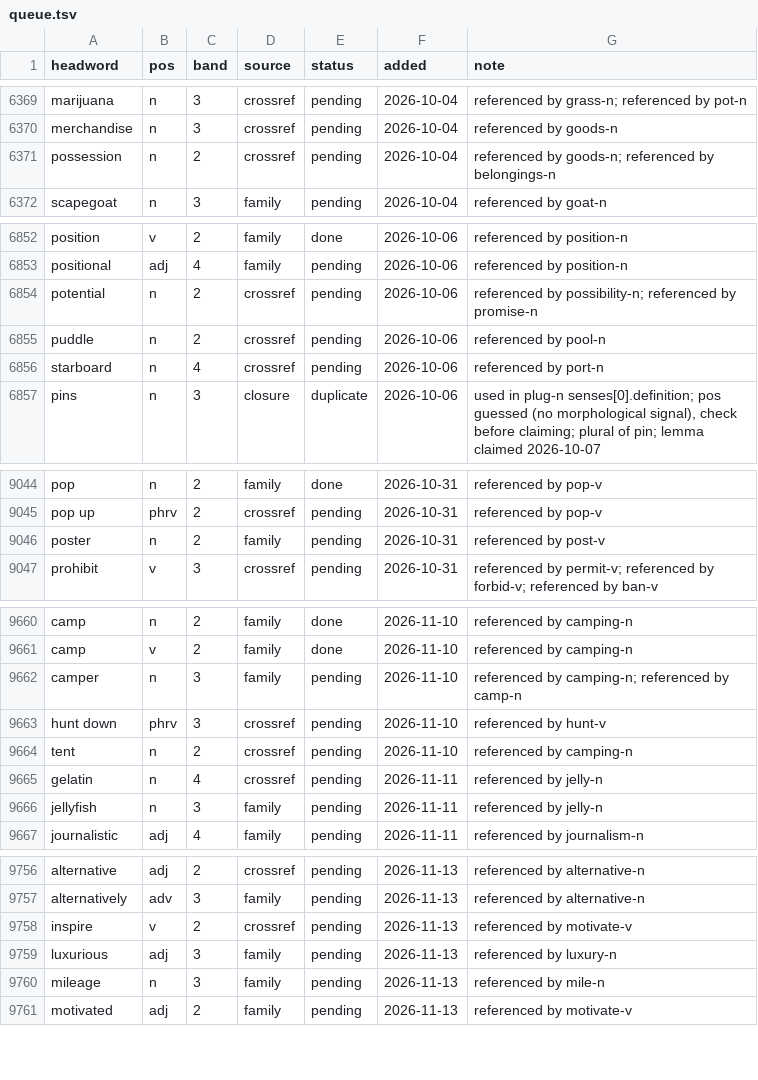
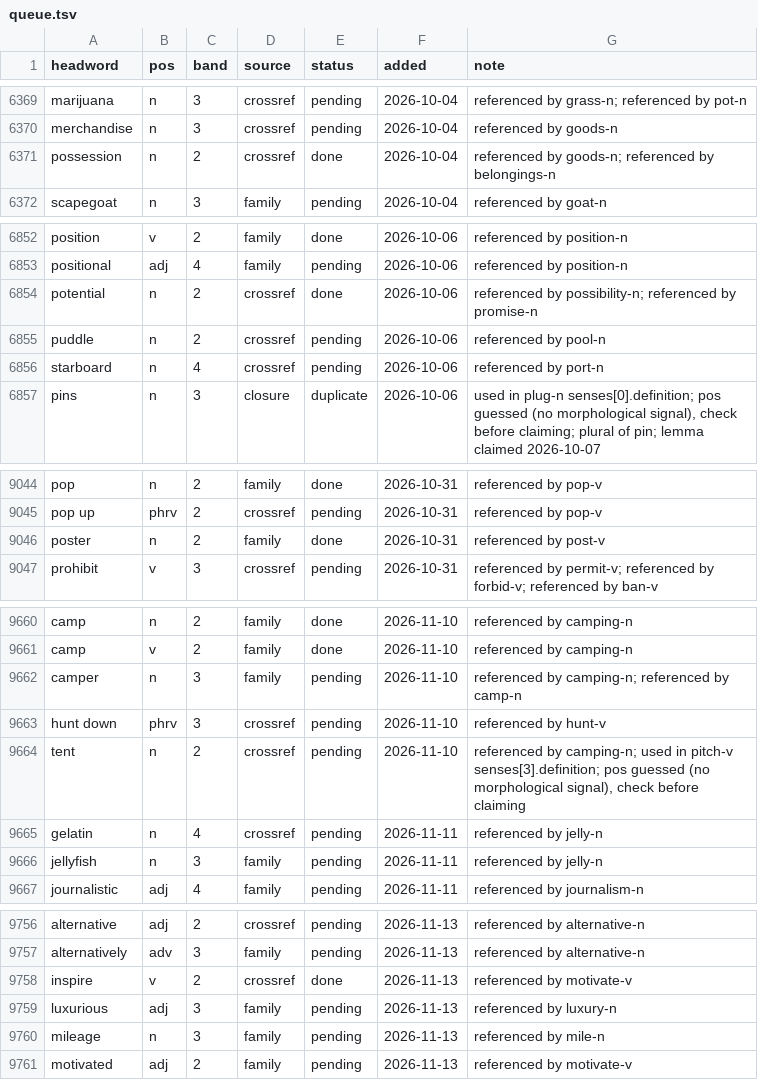
Before and after one commit to tkgally/eex-dict, a TSV file: headwords/queue.tsv, drawn as a sheet; only a part is shown, gaps mark what is left out; the diff covers the shown part only.

```diff
--- a/headwords/queue.tsv
+++ b/headwords/queue.tsv
@@ -6370,3 +6370,3 @@ marijuana	n	3	crossref	pending	2026-10-04	referenced by grass-n; referenced by p
 merchandise	n	3	crossref	pending	2026-10-04	referenced by goods-n
-possession	n	2	crossref	pending	2026-10-04	referenced by goods-n; referenced by belongings-n
+possession	n	2	crossref	done	2026-10-04	referenced by goods-n; referenced by belongings-n
 scapegoat	n	3	family	pending	2026-10-04	referenced by goat-n
@@ -6853,3 +6853,3 @@ position	v	2	family	done	2026-10-06	referenced by position-n
 positional	adj	4	family	pending	2026-10-06	referenced by position-n
-potential	n	2	crossref	pending	2026-10-06	referenced by possibility-n; referenced by promise-n
+potential	n	2	crossref	done	2026-10-06	referenced by possibility-n; referenced by promise-n
 puddle	n	2	crossref	pending	2026-10-06	referenced by pool-n
@@ -9045,3 +9045,3 @@ pop	n	2	family	done	2026-10-31	referenced by pop-v
 pop up	phrv	2	crossref	pending	2026-10-31	referenced by pop-v
-poster	n	2	family	pending	2026-10-31	referenced by post-v
+poster	n	2	family	done	2026-10-31	referenced by post-v
 prohibit	v	3	crossref	pending	2026-10-31	referenced by permit-v; referenced by forbid-v; referenced by ban-v
@@ -9663,3 +9663,3 @@ camper	n	3	family	pending	2026-11-10	referenced by camping-n; referenced by camp
 hunt down	phrv	3	crossref	pending	2026-11-10	referenced by hunt-v
-tent	n	2	crossref	pending	2026-11-10	referenced by camping-n
+tent	n	2	crossref	pending	2026-11-10	referenced by camping-n; used in pitch-v senses[3].definition; pos guessed (no morphological signal), check before claiming
 gelatin	n	4	crossref	pending	2026-11-11	referenced by jelly-n
@@ -9757,3 +9757,3 @@ alternative	adj	2	crossref	pending	2026-11-13	referenced by alternative-n
 alternatively	adv	3	family	pending	2026-11-13	referenced by alternative-n
-inspire	v	2	crossref	pending	2026-11-13	referenced by motivate-v
+inspire	v	2	crossref	done	2026-11-13	referenced by motivate-v
 luxurious	adj	3	family	pending	2026-11-13	referenced by luxury-n
```
Also changed, not shown: 14 added rows and 13 edited cells elsewhere in this file, 54 other files.
